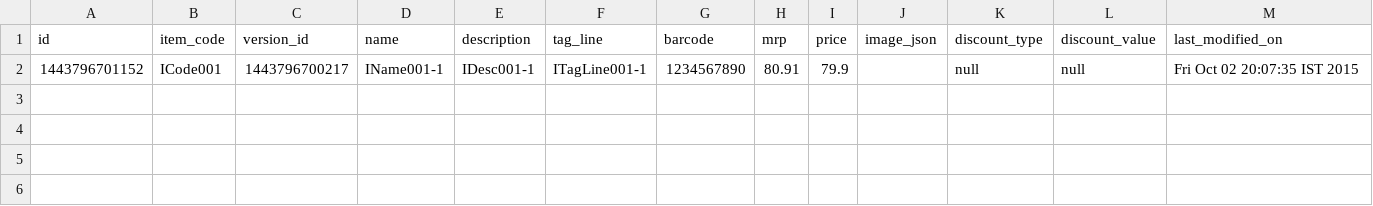
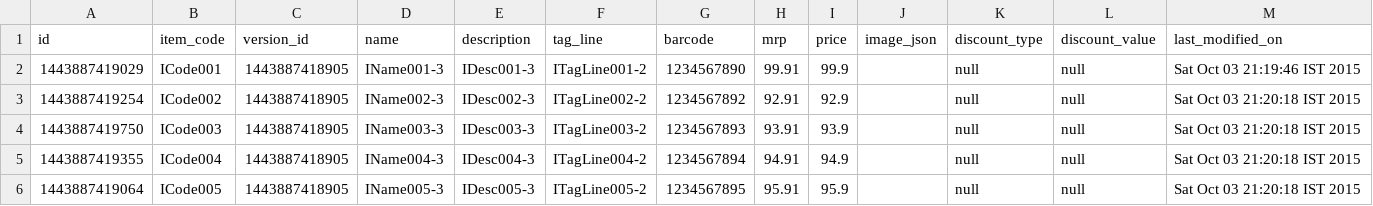
Before and after one commit to neolynx-blr/fastlane, a CSV file: src/main/resources/data/inventory_master.csv, drawn as a sheet.

Commit message:
Validate happy case of initial inventory load for a vendor.

```diff
--- a/src/main/resources/data/inventory_master.csv
+++ b/src/main/resources/data/inventory_master.csv
@@ -1,2 +1,6 @@
 id,item_code,version_id,name,description,tag_line,barcode,mrp,price,image_json,discount_type,discount_value,last_modified_on
-1443796701152,ICode001,1443796700217,IName001-1,IDesc001-1,ITagLine001-1,1234567890,80.91,79.9,,null,null,Fri Oct 02 20:07:35 IST 2015
+1443887419029,ICode001,1443887418905,IName001-3,IDesc001-3,ITagLine001-2,1234567890,99.91,99.9,,null,null,Sat Oct 03 21:19:46 IST 2015
+1443887419254,ICode002,1443887418905,IName002-3,IDesc002-3,ITagLine002-2,1234567892,92.91,92.9,,null,null,Sat Oct 03 21:20:18 IST 2015
+1443887419750,ICode003,1443887418905,IName003-3,IDesc003-3,ITagLine003-2,1234567893,93.91,93.9,,null,null,Sat Oct 03 21:20:18 IST 2015
+1443887419355,ICode004,1443887418905,IName004-3,IDesc004-3,ITagLine004-2,1234567894,94.91,94.9,,null,null,Sat Oct 03 21:20:18 IST 2015
+1443887419064,ICode005,1443887418905,IName005-3,IDesc005-3,ITagLine005-2,1234567895,95.91,95.9,,null,null,Sat Oct 03 21:20:18 IST 2015
```
Also changed, not shown: 26 other files.
